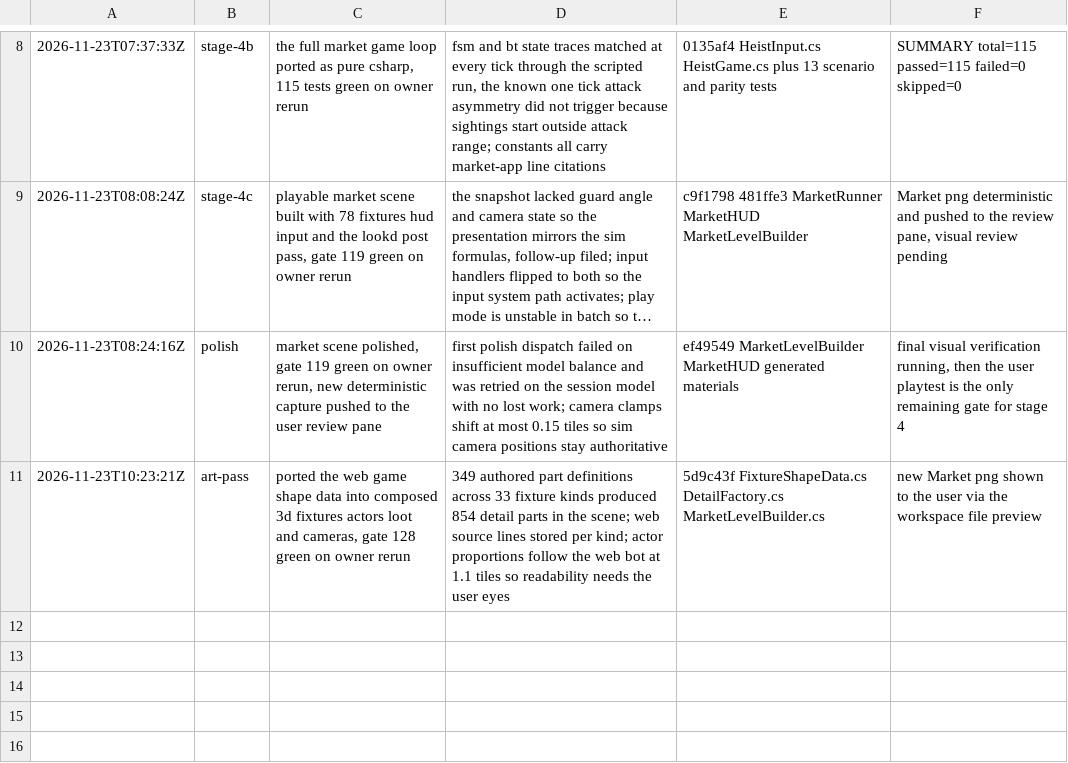
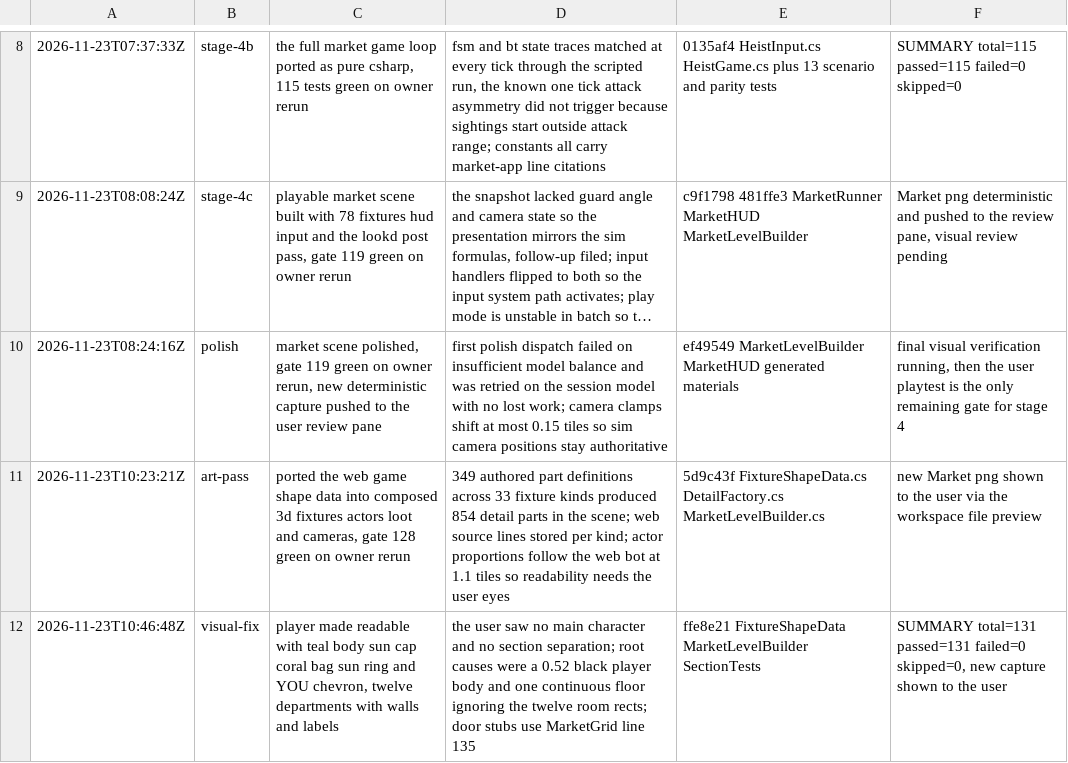
Before and after one commit to hwngtr/npc-heist-unity, a TSV file: .audit/unity-port.tsv, drawn as a sheet; only a part is shown, gaps mark what is left out; long unchanged cells end in …; the diff names each change by its address in the sheet, - before the commit and + after, or states it on an @@ line.

Commit message:
Record the player and department visual fix

```diff
--- a/.audit/unity-port.tsv
+++ b/.audit/unity-port.tsv
+row 12: 2026-11-23T10:46:48Z | visual-fix | player made readable with teal body sun cap coral bag sun ring and YOU chevron, twelve departments with walls and labels | the user saw no main character and no section separation; root causes were a 0.52 black player body and one continuous floor ignoring the twelve room rects; door stubs use MarketGrid line 135 | ffe8e21 FixtureShapeData MarketLevelBuilder SectionTests | SUMMARY total=131 passed=131 failed=0 skipped=0, new capture shown to the user
```
